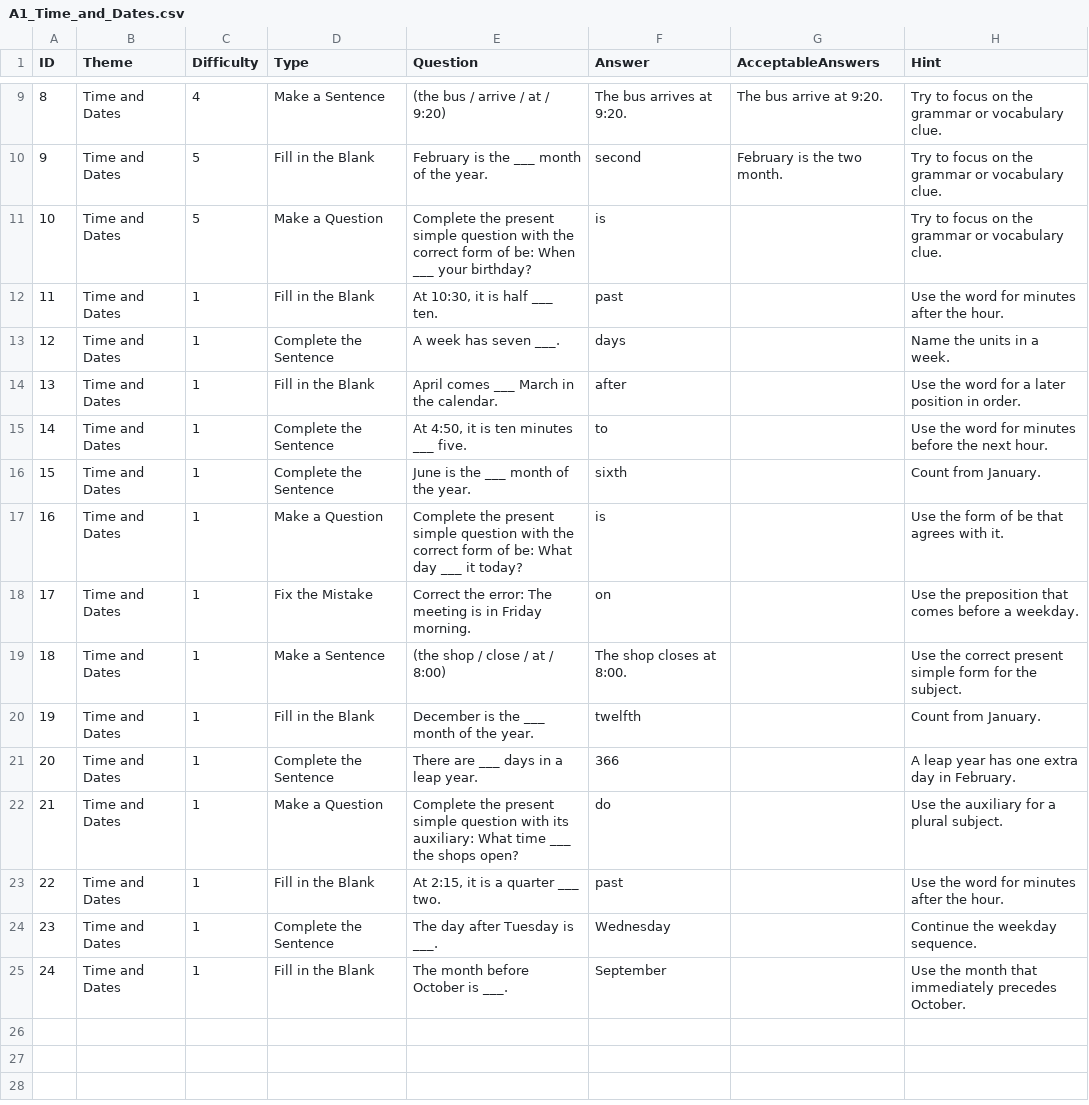
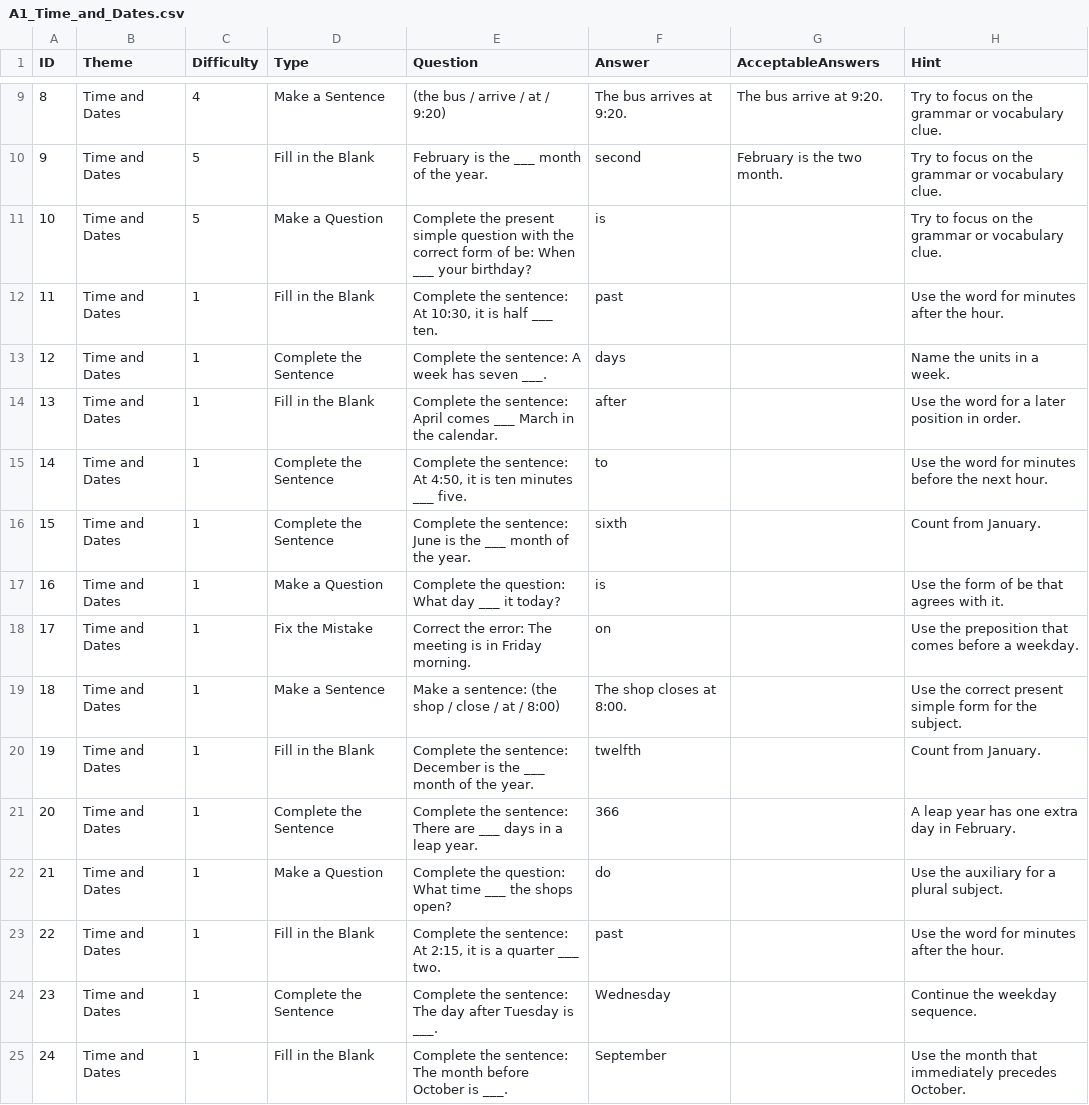
Before and after one commit to stephenfagen/english-quest, a CSV file: A1_Time_and_Dates.csv, drawn as a sheet; only a part is shown, gaps mark what is left out.

Commit message:
Shorten question prompts and remove answer clues

```diff
--- a/A1_Time_and_Dates.csv
+++ b/A1_Time_and_Dates.csv
@@ -11,15 +11,15 @@
 10,Time and Dates,5,Make a Question,Complete the present simple question with the correct form of be: When ___ your birthday?,is,,Try to focus on the grammar or vocabulary clue.
-11,Time and Dates,1,Fill in the Blank,"At 10:30, it is half ___ ten.",past,,Use the word for minutes after the hour.
-12,Time and Dates,1,Complete the Sentence,A week has seven ___.,days,,Name the units in a week.
-13,Time and Dates,1,Fill in the Blank,April comes ___ March in the calendar.,after,,Use the word for a later position in order.
-14,Time and Dates,1,Complete the Sentence,"At 4:50, it is ten minutes ___ five.",to,,Use the word for minutes before the next hour.
-15,Time and Dates,1,Complete the Sentence,June is the ___ month of the year.,sixth,,Count from January.
-16,Time and Dates,1,Make a Question,Complete the present simple question with the correct form of be: What day ___ it today?,is,,Use the form of be that agrees with it.
+11,Time and Dates,1,Fill in the Blank,"Complete the sentence: At 10:30, it is half ___ ten.",past,,Use the word for minutes after the hour.
+12,Time and Dates,1,Complete the Sentence,Complete the sentence: A week has seven ___.,days,,Name the units in a week.
+13,Time and Dates,1,Fill in the Blank,Complete the sentence: April comes ___ March in the calendar.,after,,Use the word for a later position in order.
+14,Time and Dates,1,Complete the Sentence,"Complete the sentence: At 4:50, it is ten minutes ___ five.",to,,Use the word for minutes before the next hour.
+15,Time and Dates,1,Complete the Sentence,Complete the sentence: June is the ___ month of the year.,sixth,,Count from January.
+16,Time and Dates,1,Make a Question,Complete the question: What day ___ it today?,is,,Use the form of be that agrees with it.
 17,Time and Dates,1,Fix the Mistake,Correct the error: The meeting is in Friday morning.,on,,Use the preposition that comes before a weekday.
-18,Time and Dates,1,Make a Sentence,(the shop / close / at / 8:00),The shop closes at 8:00.,,Use the correct present simple form for the subject.
-19,Time and Dates,1,Fill in the Blank,December is the ___ month of the year.,twelfth,,Count from January.
-20,Time and Dates,1,Complete the Sentence,There are ___ days in a leap year.,366,,A leap year has one extra day in February.
-21,Time and Dates,1,Make a Question,Complete the present simple question with its auxiliary: What time ___ the shops open?,do,,Use the auxiliary for a plural subject.
-22,Time and Dates,1,Fill in the Blank,"At 2:15, it is a quarter ___ two.",past,,Use the word for minutes after the hour.
-23,Time and Dates,1,Complete the Sentence,The day after Tuesday is ___.,Wednesday,,Continue the weekday sequence.
-24,Time and Dates,1,Fill in the Blank,The month before October is ___.,September,,Use the month that immediately precedes October.
+18,Time and Dates,1,Make a Sentence,Make a sentence: (the shop / close / at / 8:00),The shop closes at 8:00.,,Use the correct present simple form for the subject.
+19,Time and Dates,1,Fill in the Blank,Complete the sentence: December is the ___ month of the year.,twelfth,,Count from January.
+20,Time and Dates,1,Complete the Sentence,Complete the sentence: There are ___ days in a leap year.,366,,A leap year has one extra day in February.
+21,Time and Dates,1,Make a Question,Complete the question: What time ___ the shops open?,do,,Use the auxiliary for a plural subject.
+22,Time and Dates,1,Fill in the Blank,"Complete the sentence: At 2:15, it is a quarter ___ two.",past,,Use the word for minutes after the hour.
+23,Time and Dates,1,Complete the Sentence,Complete the sentence: The day after Tuesday is ___.,Wednesday,,Continue the weekday sequence.
+24,Time and Dates,1,Fill in the Blank,Complete the sentence: The month before October is ___.,September,,Use the month that immediately precedes October.
```
